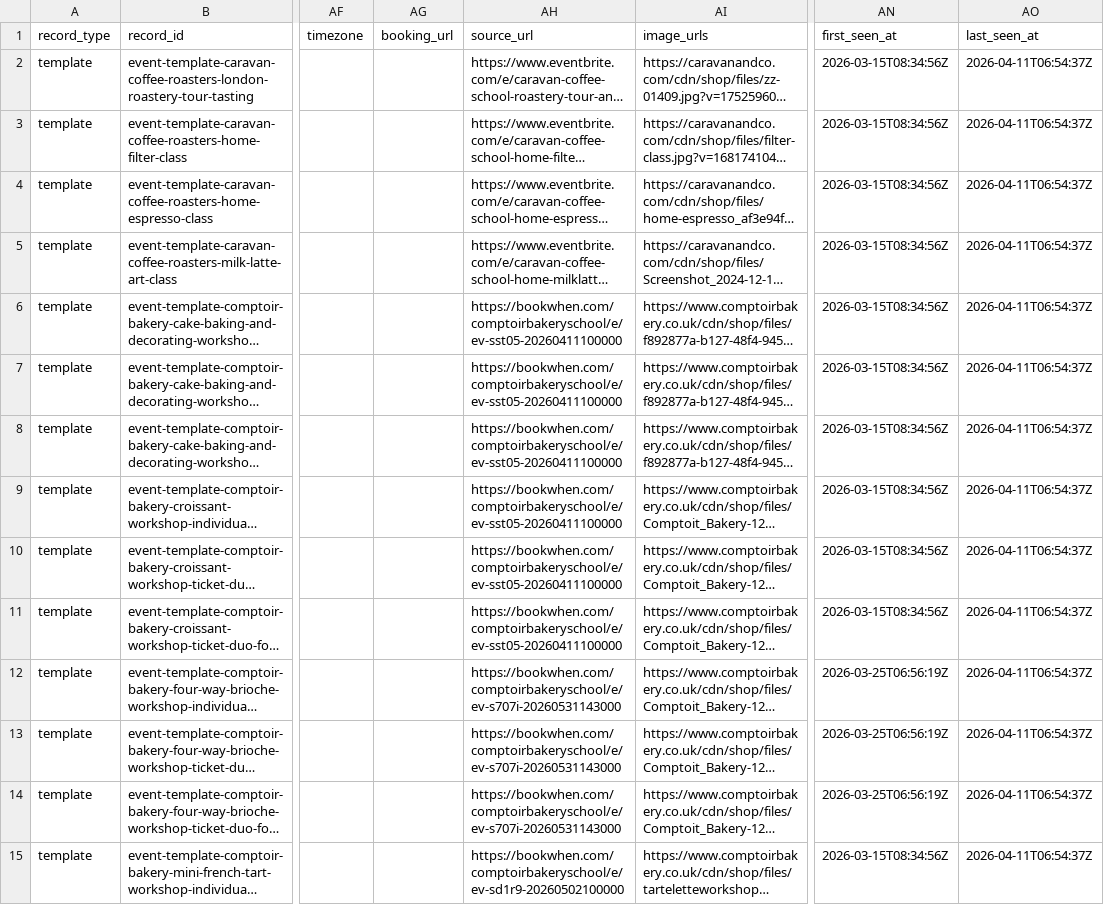
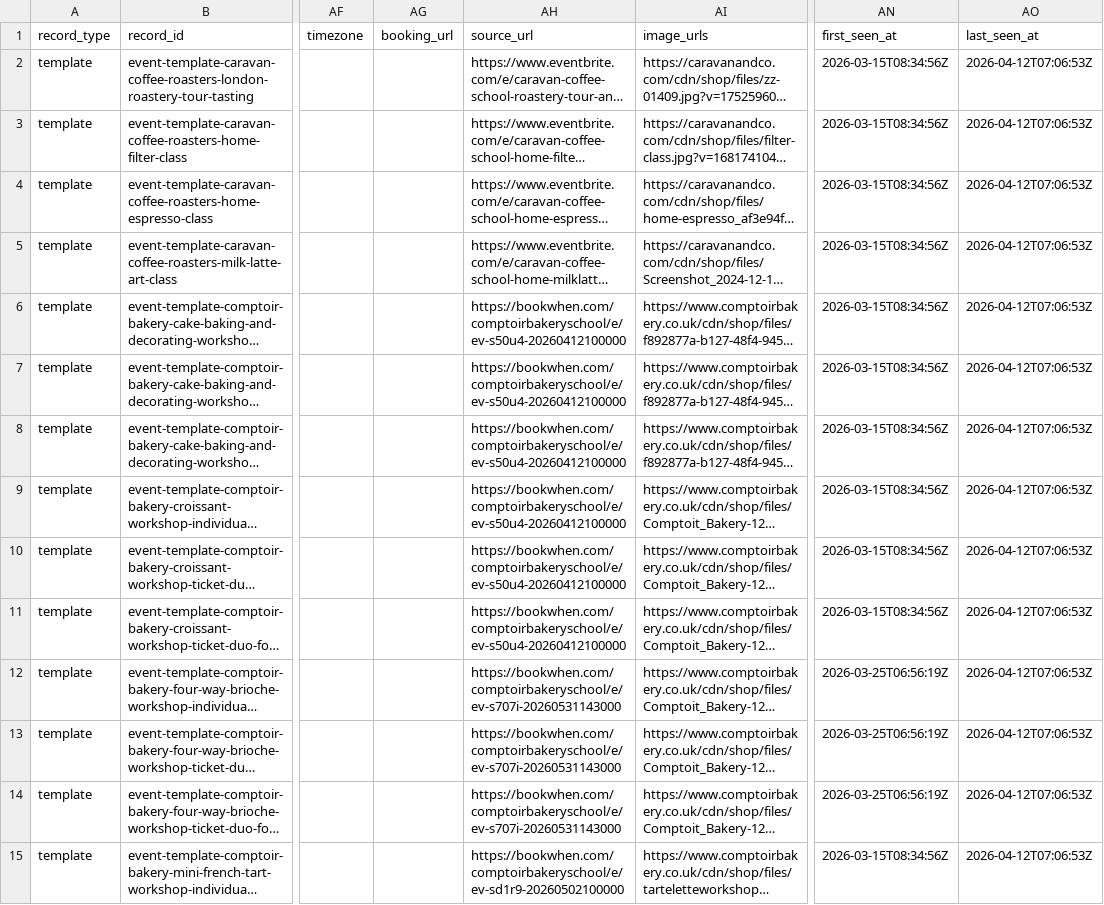
Before and after one commit to Auerlian/RostaScrapers, a CSV file: exports/events.csv, drawn as a sheet; only a part is shown, gaps mark what is left out; long unchanged cells end in …; the diff covers the shown part only; the diff names each change by its address in the sheet, - before the commit and + after, or states it on an @@ line.

```diff
--- a/exports/events.csv
+++ b/exports/events.csv
-AO2:AO15 (last_seen_at): 2026-04-11T06:54:37Z
+AO2:AO15 (last_seen_at): 2026-04-12T07:06:53Z
-AH6:AH11 (source_url): https://bookwhen.com/comptoirbakeryschool/e/ev-sst05-20260411100000
+AH6:AH11 (source_url): https://bookwhen.com/comptoirbakeryschool/e/ev-s50u4-20260412100000
```
Also changed, not shown: 16 edited cells elsewhere in this file, exports/locations.csv, 4 other files.
